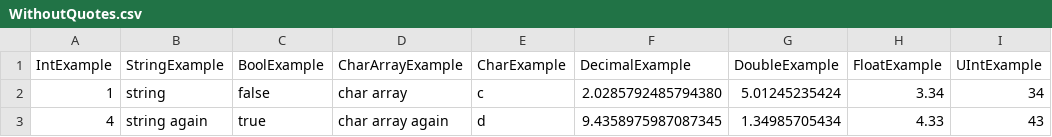
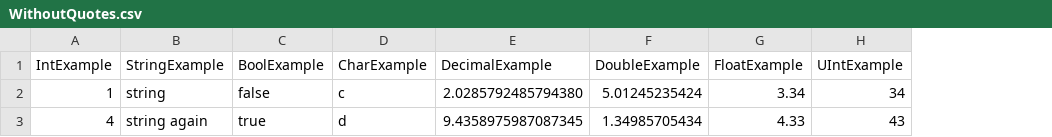
Before and after one commit to daveT83/Model-Loader, a CSV file: Model Loader Examples/Model Loader Examples/ExampleFiles/WithoutQuotes.csv, drawn as a sheet; only a part is shown; the diff names each change by its address in the sheet, - before the commit and + after, or states it on an @@ line.

Commit message:
Even more changes
full support for all IEnumerable<T>, Arrays, IDictionary<T,U> objects.

```diff
--- a/Model Loader Examples/Model Loader Examples/ExampleFiles/WithoutQuotes.csv
+++ b/Model Loader Examples/Model Loader Examples/ExampleFiles/WithoutQuotes.csv
-column D (CharArrayExample), rows 2-3: char array | char array again
```
Also changed, not shown: Model Loader Examples/Model Loader Examples/ExampleFiles/WithQuotes.csv, 18 other files.
